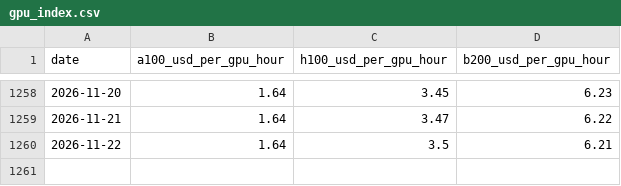
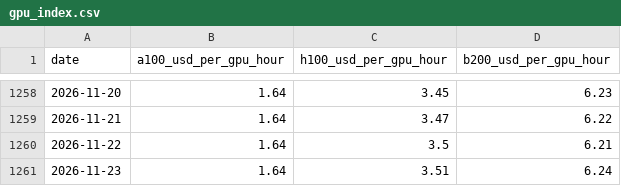
Before and after one commit to KL-SP01/compute, a CSV file: gpu_index.csv, drawn as a sheet; only a part is shown, gaps mark what is left out.

```diff
--- a/gpu_index.csv
+++ b/gpu_index.csv
@@ -1260 +1260,2 @@ date,a100_usd_per_gpu_hour,h100_usd_per_gpu_hour,b200_usd_per_gpu_hour
 2026-11-22,1.64,3.5,6.21
+2026-11-23,1.64,3.51,6.24
```
Also changed, not shown: 6 other files.
